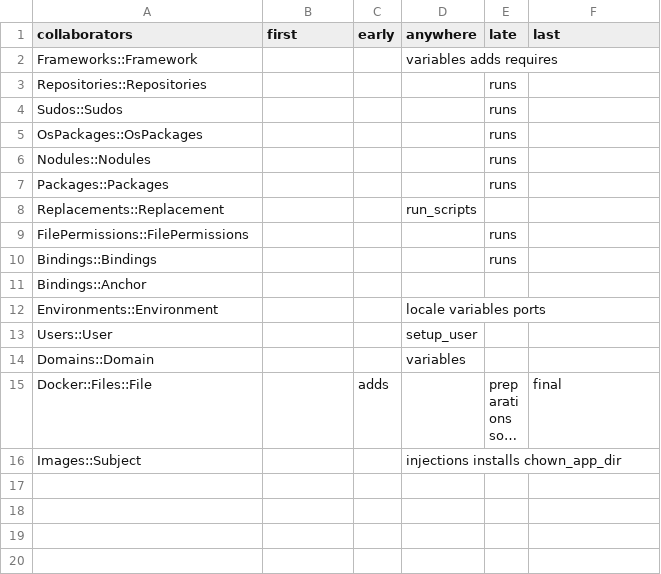
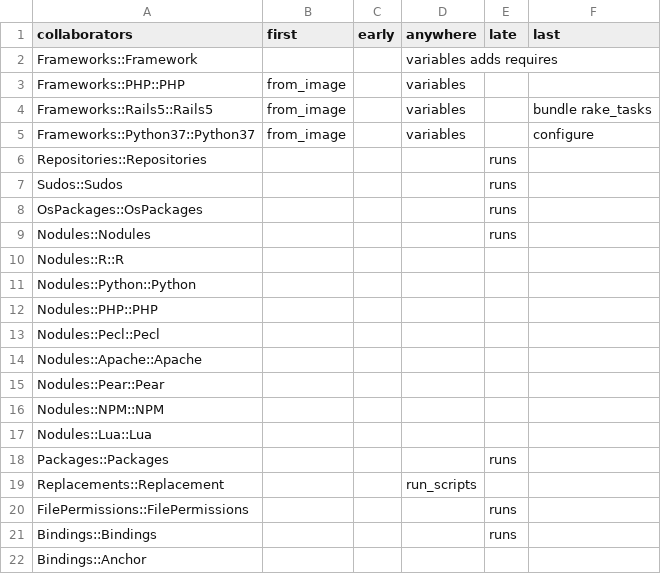
Before and after one commit to engines/Spaces, a CSV file: step_precedence.csv, drawn as a sheet; only a part is shown; the shorter side is filled out with more unchanged rows; long unchanged cells end in ….

Commit message:
incorporate Framework and Nodules subclasses steps into csv

```diff
--- a/step_precedence.csv
+++ b/step_precedence.csv
@@ -2,2 +2,5 @@ collaborators,first,early,anywhere,late,last
 Frameworks::Framework,,,variables adds requires,,
+Frameworks::PHP::PHP,from_image,,variables,,
+Frameworks::Rails5::Rails5,from_image,,variables,,bundle rake_tasks
+Frameworks::Python37::Python37,from_image,,variables,,configure
 Repositories::Repositories,,,,runs,
@@ -6,2 +9,10 @@ OsPackages::OsPackages,,,,runs,
 Nodules::Nodules,,,,runs,
+Nodules::R::R,,,"",,
+Nodules::Python::Python,,,"",,
+Nodules::PHP::PHP,,,"",,
+Nodules::Pecl::Pecl,,,"",,
+Nodules::Apache::Apache,,,"",,
+Nodules::Pear::Pear,,,"",,
+Nodules::NPM::NPM,,,"",,
+Nodules::Lua::Lua,,,"",,
 Packages::Packages,,,,runs,
```
Also changed, not shown: 9 other files.
